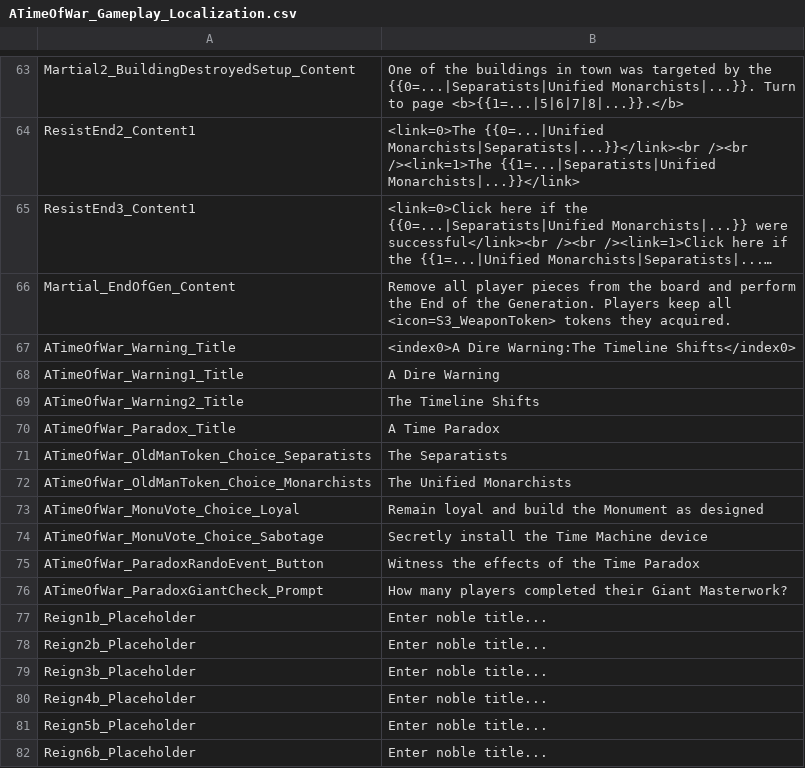
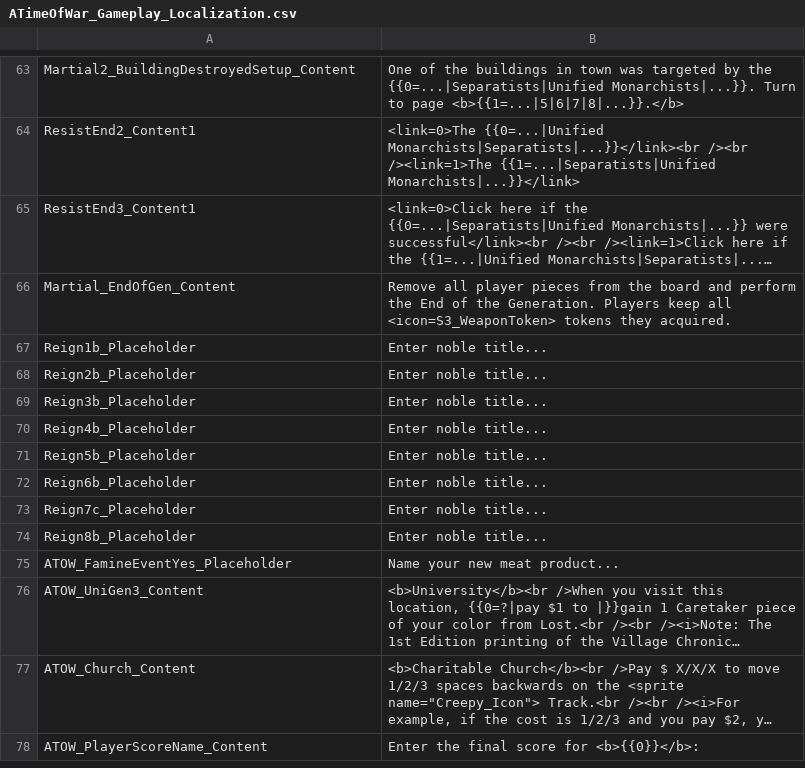
Before and after one commit to manzor99/MyFathersWork-FanMadeCompanionApp, a CSV file: MyFathersWorkWebApp/MyFathersWorkWebApp/wwwroot/localization/ATimeOfWar_Gameplay_Localization.csv, drawn as a sheet; only a part is shown, gaps mark what is left out; the shorter side is filled out with more unchanged rows; long unchanged cells end in …; the diff names each change by its address in the sheet, - before the commit and + after, or states it on an @@ line.

Commit message:
fix(localization): purge dead orphaned tags, fix mismatched bold tag in TCOD, and clean up duplicate comment headers

```diff
--- a/MyFathersWorkWebApp/MyFathersWorkWebApp/wwwroot/localization/ATimeOfWar_Gameplay_Localization.csv
+++ b/MyFathersWorkWebApp/MyFathersWorkWebApp/wwwroot/localization/ATimeOfWar_Gameplay_Localization.csv
-row 67: ATimeOfWar_Warning_Title | <index0>A Dire Warning:The Timeline Shifts</index0>
-row 68: ATimeOfWar_Warning1_Title | A Dire Warning
-row 69: ATimeOfWar_Warning2_Title | The Timeline Shifts
-row 70: ATimeOfWar_Paradox_Title | A Time Paradox
-row 71: ATimeOfWar_OldManToken_Choice_Separatists | The Separatists
-row 72: ATimeOfWar_OldManToken_Choice_Monarchists | The Unified Monarchists
-row 73: ATimeOfWar_MonuVote_Choice_Loyal | Remain loyal and build the Monument as designed
-row 74: ATimeOfWar_MonuVote_Choice_Sabotage | Secretly install the Time Machine device
-row 75: ATimeOfWar_ParadoxRandoEvent_Button | Witness the effects of the Time Paradox
-row 76: ATimeOfWar_ParadoxGiantCheck_Prompt | How many players completed their Giant Masterwork?
```
Also changed, not shown: MyFathersWorkWebApp/MyFathersWorkWebApp/wwwroot/localization/TheCostOfDisease_Gameplay_Localization.csv, MyFathersWorkWebApp/MyFathersWorkWebApp/wwwroot/localization/TheCostOfDisease_Localization.csv, 5 other files.
